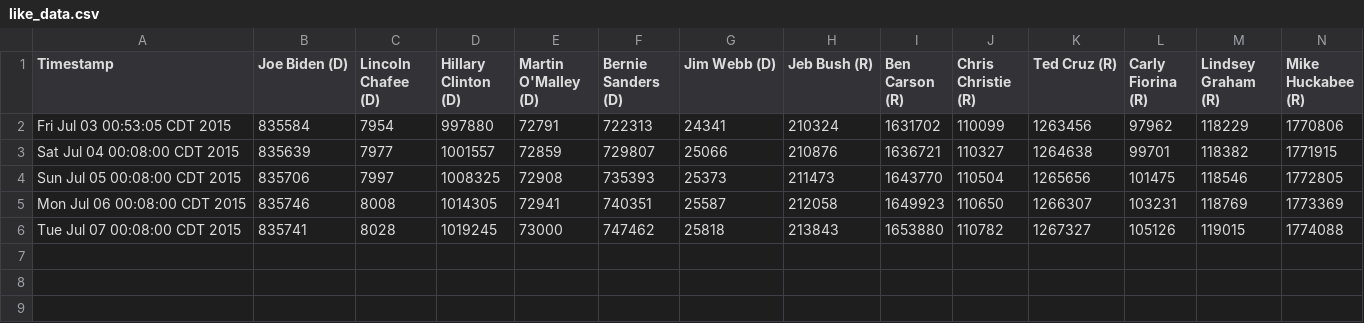
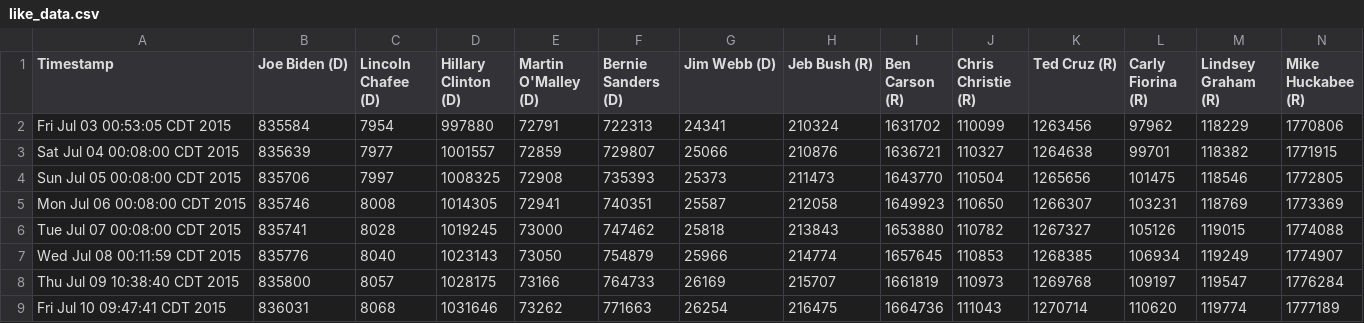
Before and after one commit to eaott/election, a CSV file: like_data.csv, drawn as a sheet; only a part is shown; rows hold the shown columns only; the diff names each change by its address in the sheet, - before the commit and + after, or states it on an @@ line.

```diff
--- a/like_data.csv
+++ b/like_data.csv
+row 7: Wed Jul 08 00:11:59 CDT 2015 | 835776 | 8040 | 1023143 | 73050 | 754879 | 25966 | 214774 | 1657645 | 110853 | 1268385 | 106934 | 119249 | 1774907
+row 8: Thu Jul 09 10:38:40 CDT 2015 | 835800 | 8057 | 1028175 | 73166 | 764733 | 26169 | 215707 | 1661819 | 110973 | 1269768 | 109197 | 119547 | 1776284
+row 9: Fri Jul 10 09:47:41 CDT 2015 | 836031 | 8068 | 1031646 | 73262 | 771663 | 26254 | 216475 | 1664736 | 111043 | 1270714 | 110620 | 119774 | 1777189
```
Also changed, not shown: 3 other files.
